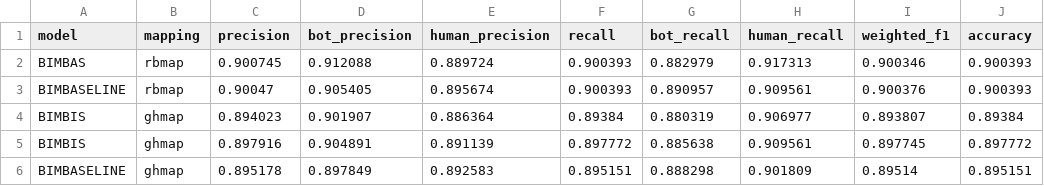
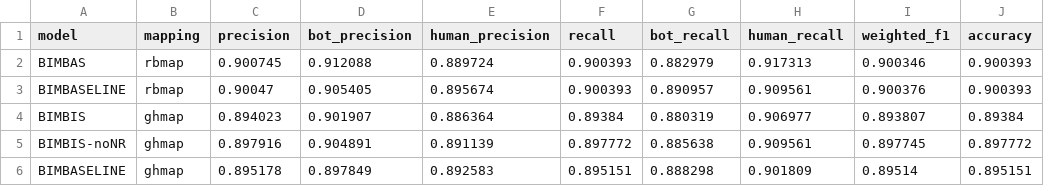
Before and after one commit to MrRose765/GitLab-Bot-identification, a CSV file: src/resources/evals/evaluation.csv, drawn as a sheet; only a part is shown; the diff names each change by its address in the sheet, - before the commit and + after, or states it on an @@ line.

Commit message:
Add first GitLab bot detection performance evaluation

```diff
--- a/src/resources/evals/evaluation.csv
+++ b/src/resources/evals/evaluation.csv
-A5 (model): BIMBIS
+A5 (model): BIMBIS-noNR
```
Also changed, not shown: 4 other files.
